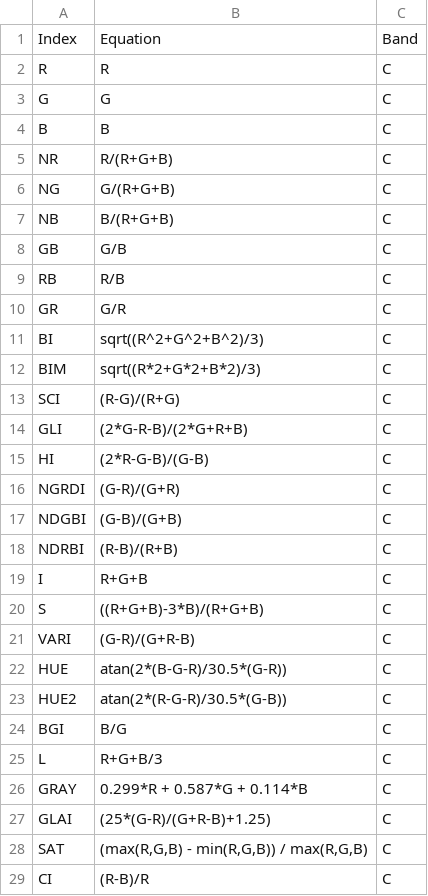
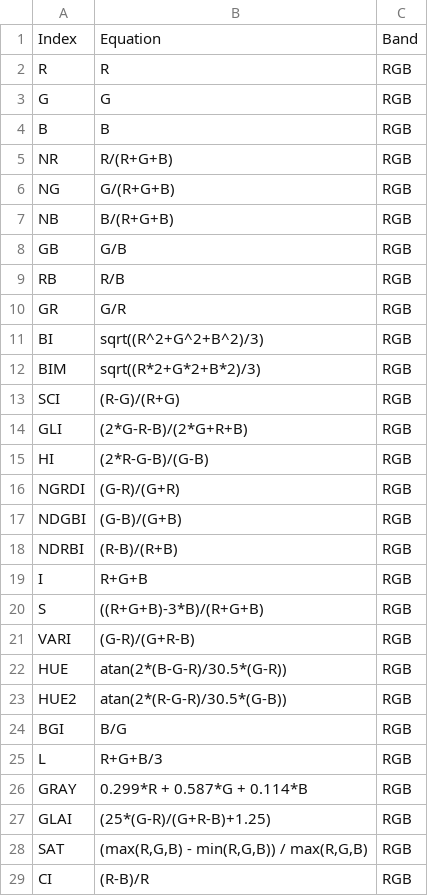
Before and after one commit to TiagoOlivoto/pliman, a CSV file: inst/indexes.csv, drawn as a sheet; only a part is shown; the diff covers the shown part only.

```diff
--- a/inst/indexes.csv
+++ b/inst/indexes.csv
@@ -1,29 +1,29 @@
 Index;Equation;Band
-R;R;C
-G;G;C
-B;B;C
-NR;R/(R+G+B);C
-NG;G/(R+G+B);C
-NB;B/(R+G+B);C
-GB;G/B;C
-RB;R/B;C
-GR;G/R;C
-BI;sqrt((R^2+G^2+B^2)/3);C
-BIM;sqrt((R*2+G*2+B*2)/3);C
-SCI;(R-G)/(R+G);C
-GLI;(2*G-R-B)/(2*G+R+B);C
-HI;(2*R-G-B)/(G-B);C
-NGRDI;(G-R)/(G+R);C
-NDGBI;(G-B)/(G+B);C
-NDRBI;(R-B)/(R+B);C
-I;R+G+B;C
-S;((R+G+B)-3*B)/(R+G+B);C
-VARI;(G-R)/(G+R-B);C
-HUE;atan(2*(B-G-R)/30.5*(G-R));C
-HUE2;atan(2*(R-G-R)/30.5*(G-B));C
-BGI;B/G;C
-L;R+G+B/3;C
-GRAY;0.299*R + 0.587*G + 0.114*B;C
-GLAI;(25*(G-R)/(G+R-B)+1.25);C
-SAT;(max(R,G,B) - min(R,G,B)) / max(R,G,B);C
-CI;(R-B)/R;C
+R;R;RGB
+G;G;RGB
+B;B;RGB
+NR;R/(R+G+B);RGB
+NG;G/(R+G+B);RGB
+NB;B/(R+G+B);RGB
+GB;G/B;RGB
+RB;R/B;RGB
+GR;G/R;RGB
+BI;sqrt((R^2+G^2+B^2)/3);RGB
+BIM;sqrt((R*2+G*2+B*2)/3);RGB
+SCI;(R-G)/(R+G);RGB
+GLI;(2*G-R-B)/(2*G+R+B);RGB
+HI;(2*R-G-B)/(G-B);RGB
+NGRDI;(G-R)/(G+R);RGB
+NDGBI;(G-B)/(G+B);RGB
+NDRBI;(R-B)/(R+B);RGB
+I;R+G+B;RGB
+S;((R+G+B)-3*B)/(R+G+B);RGB
+VARI;(G-R)/(G+R-B);RGB
+HUE;atan(2*(B-G-R)/30.5*(G-R));RGB
+HUE2;atan(2*(R-G-R)/30.5*(G-B));RGB
+BGI;B/G;RGB
+L;R+G+B/3;RGB
+GRAY;0.299*R + 0.587*G + 0.114*B;RGB
+GLAI;(25*(G-R)/(G+R-B)+1.25);RGB
+SAT;(max(R,G,B) - min(R,G,B)) / max(R,G,B);RGB
+CI;(R-B)/R;RGB
```
Also changed, not shown: 6 added rows and 10 edited cells elsewhere in this file, 18 other files.
